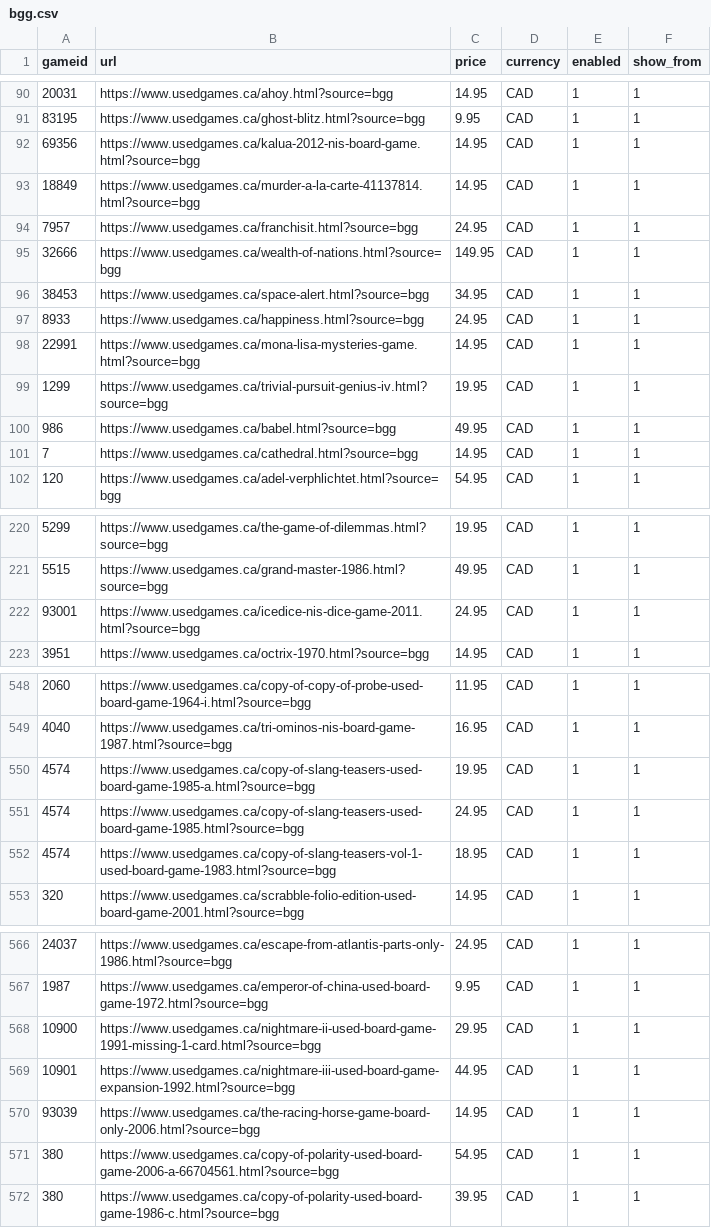
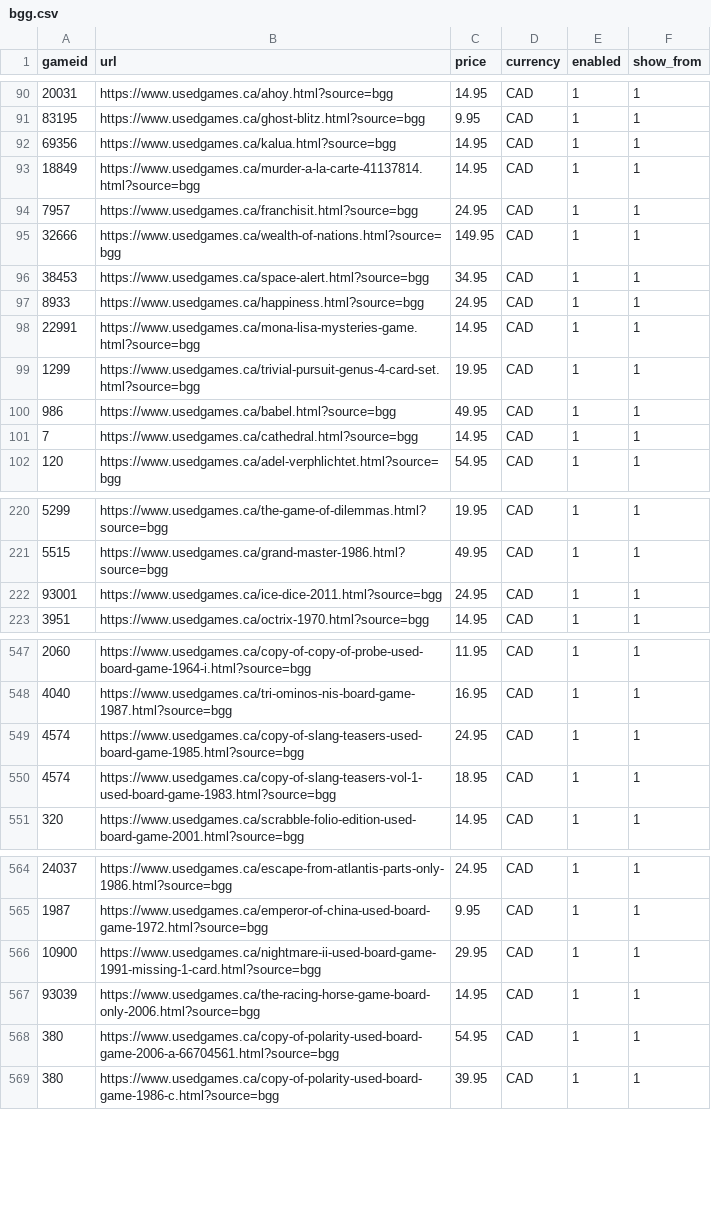
Before and after one commit to Johntheboardgamer/BGG-Inventory, a CSV file: bgg.csv, drawn as a sheet; only a part is shown, gaps mark what is left out; the diff covers the shown part only.

```diff
--- a/bgg.csv
+++ b/bgg.csv
@@ -91,3 +91,3 @@ gameid,url,price,currency,enabled,show_from
 83195,https://www.usedgames.ca/ghost-blitz.html?source=bgg,9.95,CAD,1,1
-69356,https://www.usedgames.ca/kalua-2012-nis-board-game.html?source=bgg,14.95,CAD,1,1
+69356,https://www.usedgames.ca/kalua.html?source=bgg,14.95,CAD,1,1
 18849,https://www.usedgames.ca/murder-a-la-carte-41137814.html?source=bgg,14.95,CAD,1,1
@@ -98,3 +98,3 @@ gameid,url,price,currency,enabled,show_from
 22991,https://www.usedgames.ca/mona-lisa-mysteries-game.html?source=bgg,14.95,CAD,1,1
-1299,https://www.usedgames.ca/trivial-pursuit-genius-iv.html?source=bgg,19.95,CAD,1,1
+1299,https://www.usedgames.ca/trivial-pursuit-genus-4-card-set.html?source=bgg,19.95,CAD,1,1
 986,https://www.usedgames.ca/babel.html?source=bgg,49.95,CAD,1,1
@@ -221,3 +221,3 @@ gameid,url,price,currency,enabled,show_from
 5515,https://www.usedgames.ca/grand-master-1986.html?source=bgg,49.95,CAD,1,1
-93001,https://www.usedgames.ca/icedice-nis-dice-game-2011.html?source=bgg,24.95,CAD,1,1
+93001,https://www.usedgames.ca/ice-dice-2011.html?source=bgg,24.95,CAD,1,1
 3951,https://www.usedgames.ca/octrix-1970.html?source=bgg,14.95,CAD,1,1
@@ -549,3 +548,2 @@ gameid,url,price,currency,enabled,show_from
 4040,https://www.usedgames.ca/tri-ominos-nis-board-game-1987.html?source=bgg,16.95,CAD,1,1
-4574,https://www.usedgames.ca/copy-of-slang-teasers-used-board-game-1985-a.html?source=bgg,19.95,CAD,1,1
 4574,https://www.usedgames.ca/copy-of-slang-teasers-used-board-game-1985.html?source=bgg,24.95,CAD,1,1
@@ -568,3 +566,2 @@ gameid,url,price,currency,enabled,show_from
 10900,https://www.usedgames.ca/nightmare-ii-used-board-game-1991-missing-1-card.html?source=bgg,29.95,CAD,1,1
-10901,https://www.usedgames.ca/nightmare-iii-used-board-game-expansion-1992.html?source=bgg,44.95,CAD,1,1
 93039,https://www.usedgames.ca/the-racing-horse-game-board-only-2006.html?source=bgg,14.95,CAD,1,1
```
Also changed, not shown: 2 added rows, 3 removed rows and 1 edited cell elsewhere in this file.
